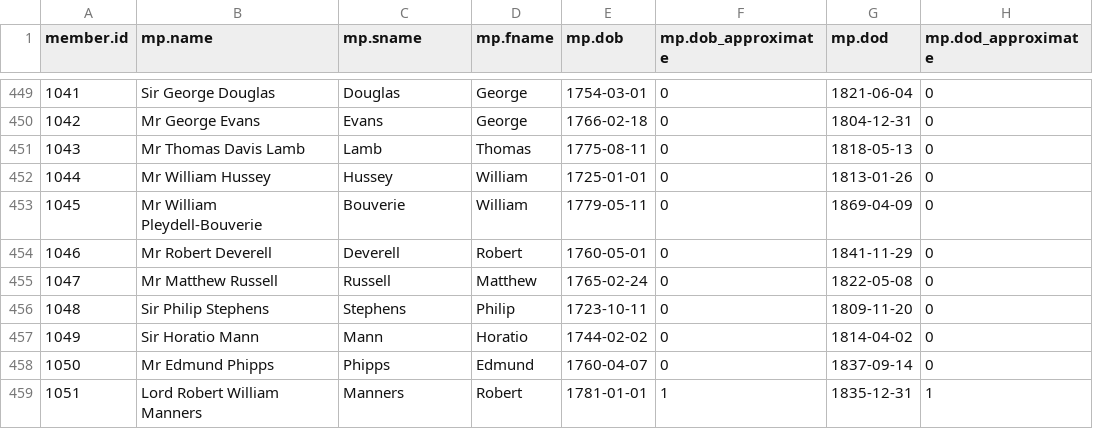
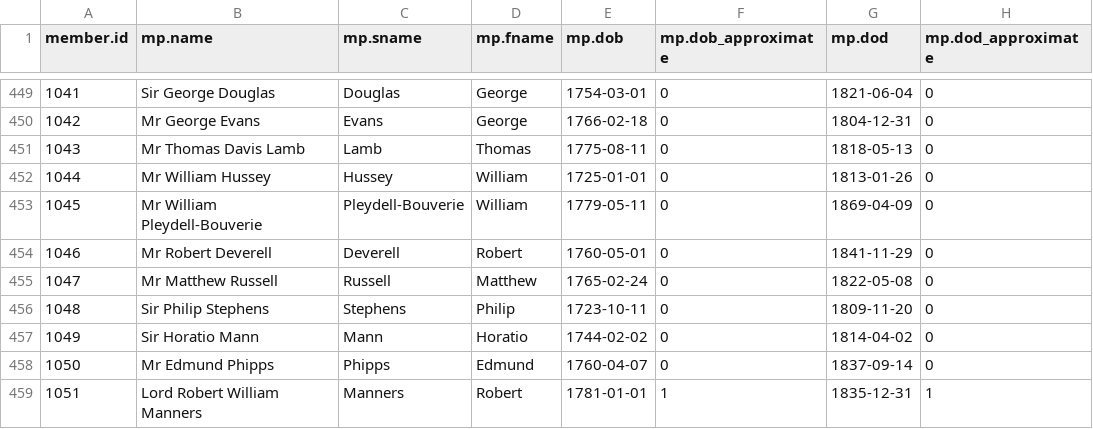
Before and after one commit to stephbuon/hansard-speakers, a CSV file: data/mps/speakers-names/speakers.csv, drawn as a sheet; only a part is shown, gaps mark what is left out.

```diff
--- a/data/mps/speakers-names/speakers.csv
+++ b/data/mps/speakers-names/speakers.csv
@@ -452,3 +452,3 @@ member.id,mp.name,mp.sname,mp.fname,mp.dob,mp.dob_approximate,mp.dod,mp.dod_appr
 1044,Mr William Hussey,Hussey,William,1725-01-01,0,1813-01-26,0
-1045,Mr William Pleydell-Bouverie,Bouverie,William,1779-05-11,0,1869-04-09,0
+1045,Mr William Pleydell-Bouverie,Pleydell-Bouverie,William,1779-05-11,0,1869-04-09,0
 1046,Mr Robert Deverell,Deverell,Robert,1760-05-01,0,1841-11-29,0
```
Also changed, not shown: 2 other files.
